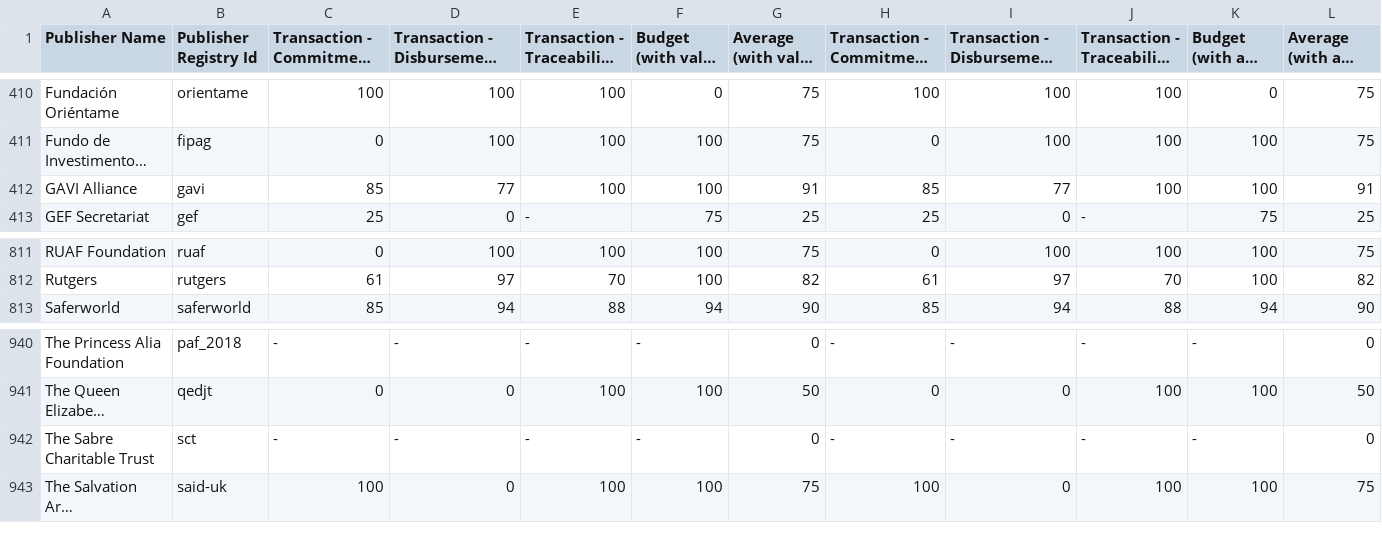
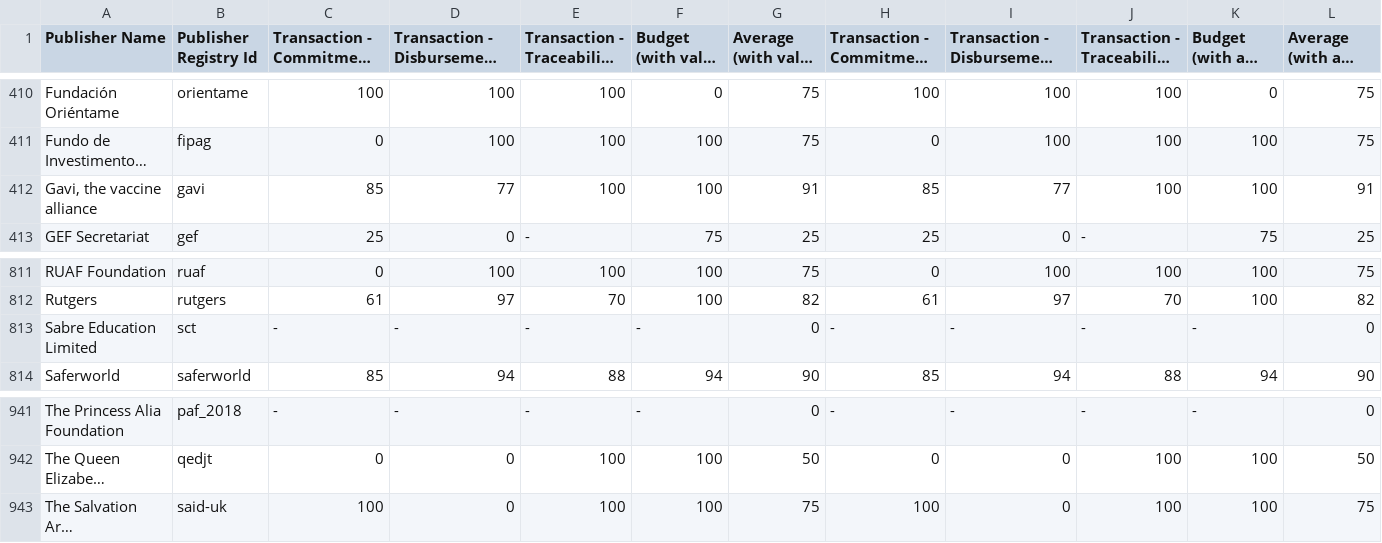
Before and after one commit to akmiller01/Publishing-Changes, a CSV file: web/comprehensiveness_financials.csv, drawn as a sheet; only a part is shown, gaps mark what is left out; long unchanged cells end in …; removed rows and columns are numbered as before the commit, all else as after; rows hold the shown columns only; the diff names each change by its address in the sheet, - before the commit and + after, or states it on an @@ line.

```diff
--- a/web/comprehensiveness_financials.csv
+++ b/web/comprehensiveness_financials.csv
-A412 (Publisher Name): GAVI Alliance
+A412 (Publisher Name): Gavi, the vaccine alliance
+row 813: Sabre Education Limited | sct | - | - | - | - | 0 | - | - | - | - | 0
-row 942: The Sabre Charitable Trust | sct | - | - | - | - | 0 | - | - | - | - | 0
```
Also changed, not shown: web/comprehensiveness_core.csv, web/comprehensiveness_summary.csv, 19 other files.
